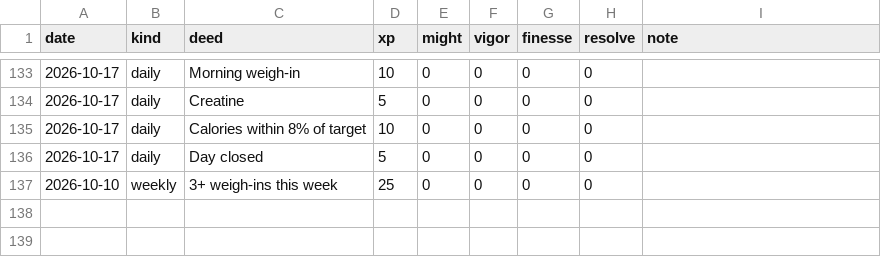
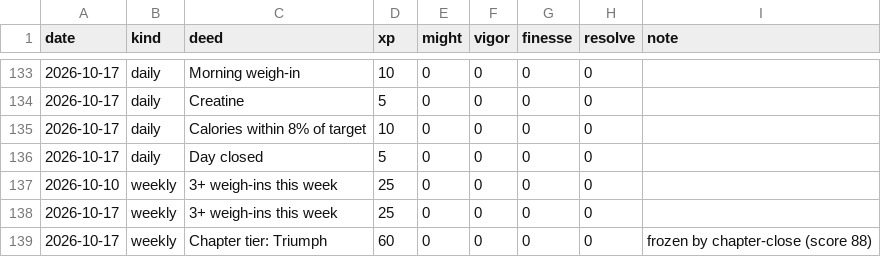
Before and after one commit to bro2jo/leyenda, a CSV file: engine/deeds.csv, drawn as a sheet; only a part is shown, gaps mark what is left out.

```diff
--- a/engine/deeds.csv
+++ b/engine/deeds.csv
@@ -137 +137,3 @@ date,kind,deed,xp,might,vigor,finesse,resolve,note
 2026-10-10,weekly,3+ weigh-ins this week,25,0,0,0,0,
+2026-10-17,weekly,3+ weigh-ins this week,25,0,0,0,0,
+2026-10-17,weekly,Chapter tier: Triumph,60,0,0,0,0,frozen by chapter-close (score 88)
```
Also changed, not shown: 3 other files.
